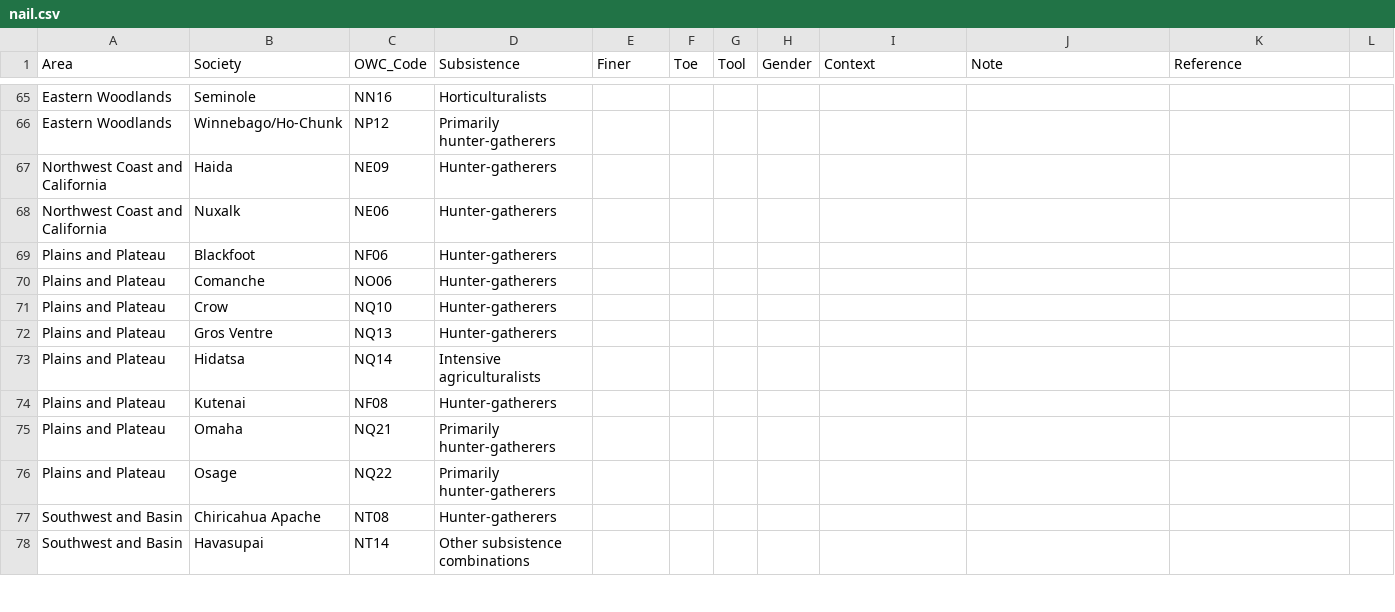
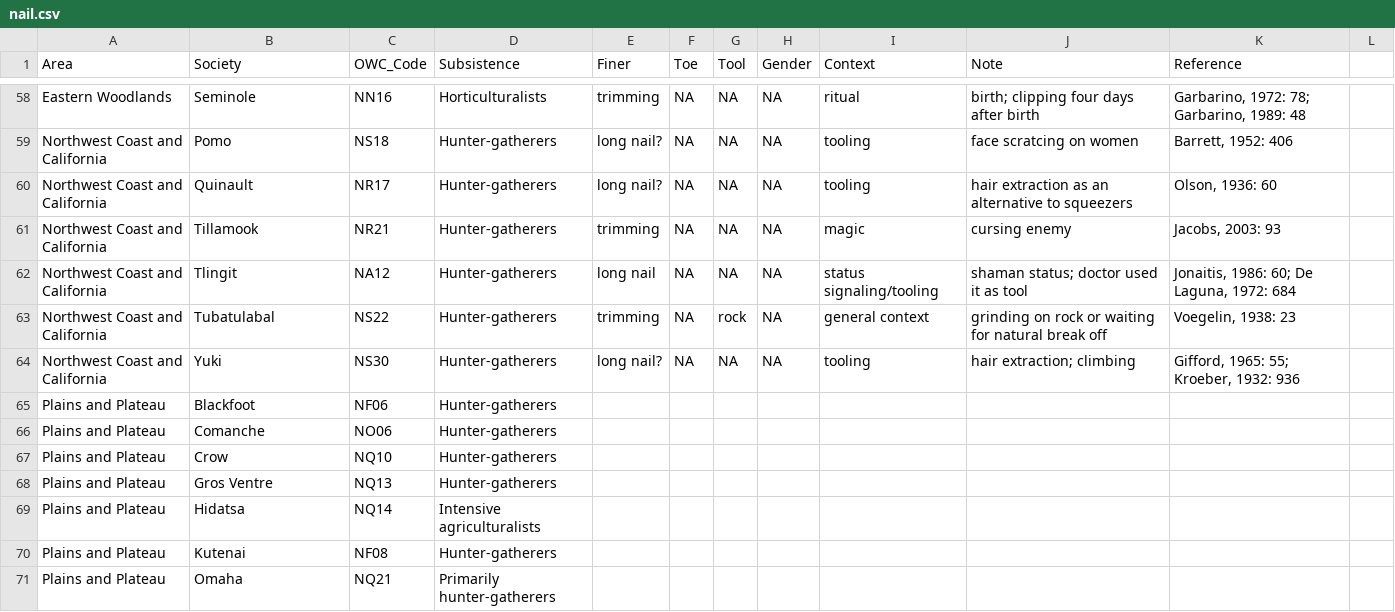
Before and after one commit to Raylc/nail-culturalization, a CSV file: data/nail.csv, drawn as a sheet; only a part is shown, gaps mark what is left out; the shorter side is filled out with more unchanged rows; removed rows and columns are numbered as before the commit, all else as after; the diff covers the shown part only; the diff names each change by its address in the sheet, - before the commit and + after, or states it on an @@ line.

Commit message:
actic and eastern woodland done.

```diff
--- a/data/nail.csv
+++ b/data/nail.csv
-E58 (Finer): (empty)
+E58 (Finer): trimming
-F58 (Toe): (empty)
+F58 (Toe): NA
-G58 (Tool): (empty)
+G58 (Tool): NA
-H58 (Gender): (empty)
+H58 (Gender): NA
-I58 (Context): (empty)
+I58 (Context): ritual
-J58 (Note): (empty)
+J58 (Note): birth; clipping four days after birth
-K58 (Reference): (empty)
+K58 (Reference): Garbarino, 1972: 78; Garbarino, 1989: 48
-row 66: Eastern Woodlands | Winnebago/Ho-Chunk | NP12 | Primarily hunter-gatherers
-row 67: Northwest Coast and California | Haida | NE09 | Hunter-gatherers
-row 68: Northwest Coast and California | Nuxalk | NE06 | Hunter-gatherers
+row 59: Northwest Coast and California | Pomo | NS18 | Hunter-gatherers | long nail? | NA | NA | NA | tooling | face scratcing on women | Barrett, 1952: 406
+row 60: Northwest Coast and California | Quinault | NR17 | Hunter-gatherers | long nail? | NA | NA | NA | tooling | hair extraction as an alternative to squeezers | Olson, 1936: 60
+row 61: Northwest Coast and California | Tillamook | NR21 | Hunter-gatherers | trimming | NA | NA | NA | magic | cursing enemy | Jacobs, 2003: 93
+row 62: Northwest Coast and California | Tlingit | NA12 | Hunter-gatherers | long nail | NA | NA | NA | status signaling/tooling | shaman status; doctor used it as tool | Jonaitis, 1986: 60; De Laguna, 1972: 684
+row 63: Northwest Coast and California | Tubatulabal | NS22 | Hunter-gatherers | trimming | NA | rock | NA | general context | grinding on rock or waiting for natural break off | Voegelin, 1938: 23
+row 64: Northwest Coast and California | Yuki | NS30 | Hunter-gatherers | long nail? | NA | NA | NA | tooling | hair extraction; climbing | Gifford, 1965: 55; Kroeber, 1932: 936
```
Also changed, not shown: 1 added row, 8 removed rows and 22 edited cells elsewhere in this file, 1 other file.
